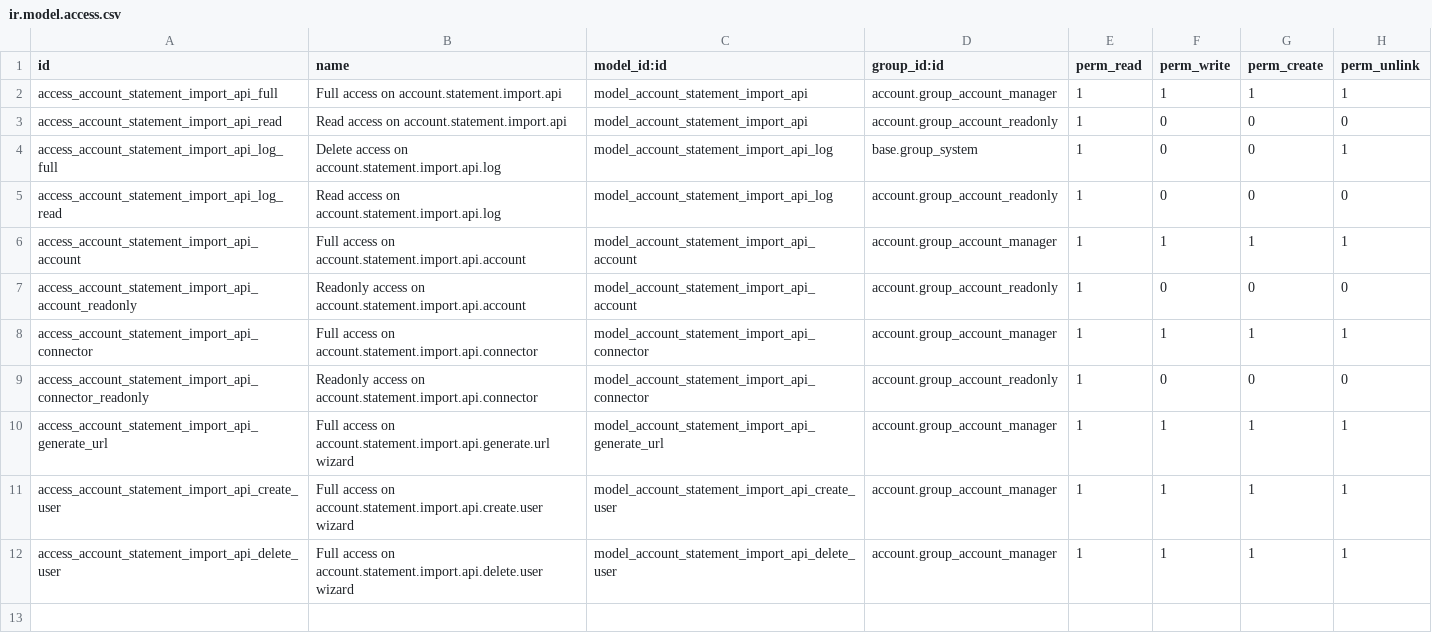
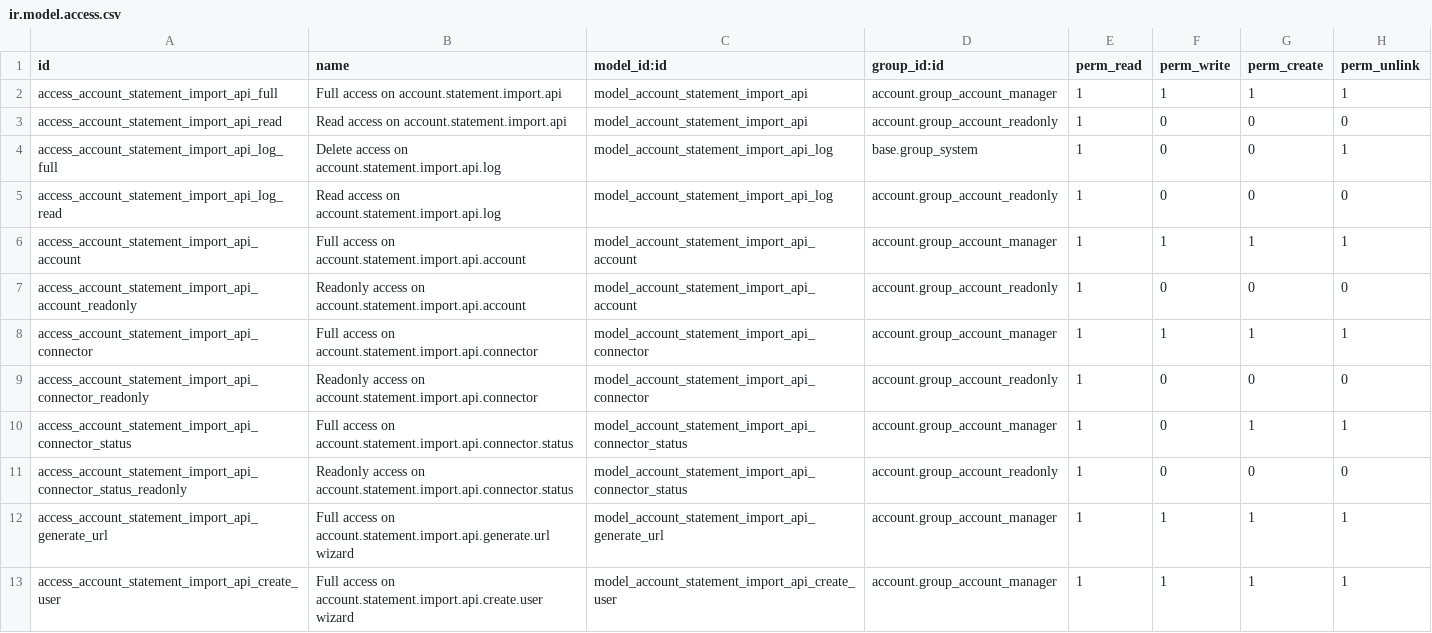
Before and after one commit to akretion/bank-statement-import-api, a CSV file: account_statement_import_api/security/ir.model.access.csv, drawn as a sheet; only a part is shown; the shorter side is filled out with more unchanged rows.

Commit message:
[IMP] add sync status history
Fix click on re-sync button from user with accountant rights

```diff
--- a/account_statement_import_api/security/ir.model.access.csv
+++ b/account_statement_import_api/security/ir.model.access.csv
@@ -9,2 +9,4 @@ access_account_statement_import_api_connector,Full access on account.statement.i
 access_account_statement_import_api_connector_readonly,Readonly access on account.statement.import.api.connector,model_account_statement_import_api_connector,account.group_account_readonly,1,0,0,0
+access_account_statement_import_api_connector_status,Full access on account.statement.import.api.connector.status,model_account_statement_import_api_connector_status,account.group_account_manager,1,0,1,1
+access_account_statement_import_api_connector_status_readonly,Readonly access on account.statement.import.api.connector.status,model_account_statement_import_api_connector_status,account.group_account_readonly,1,0,0,0
 access_account_statement_import_api_generate_url,Full access on account.statement.import.api.generate.url wizard,model_account_statement_import_api_generate_url,account.group_account_manager,1,1,1,1
```
Also changed, not shown: 10 other files.
